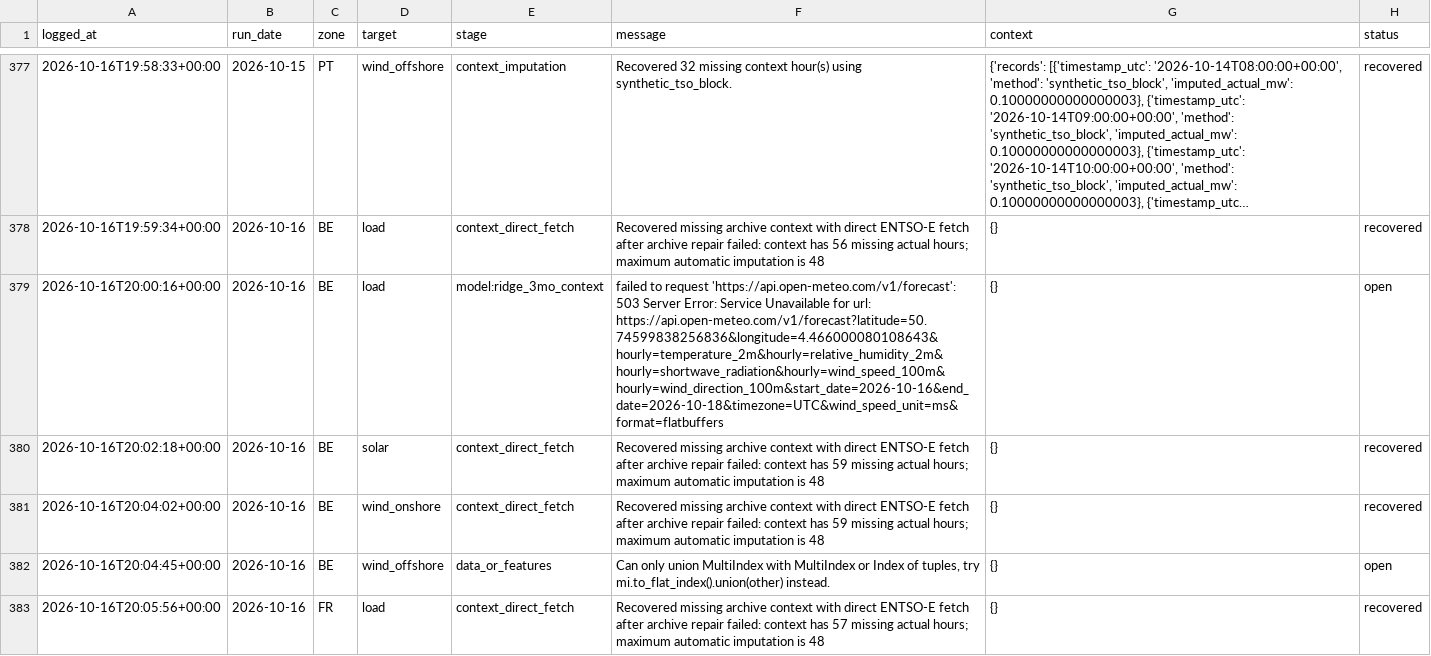
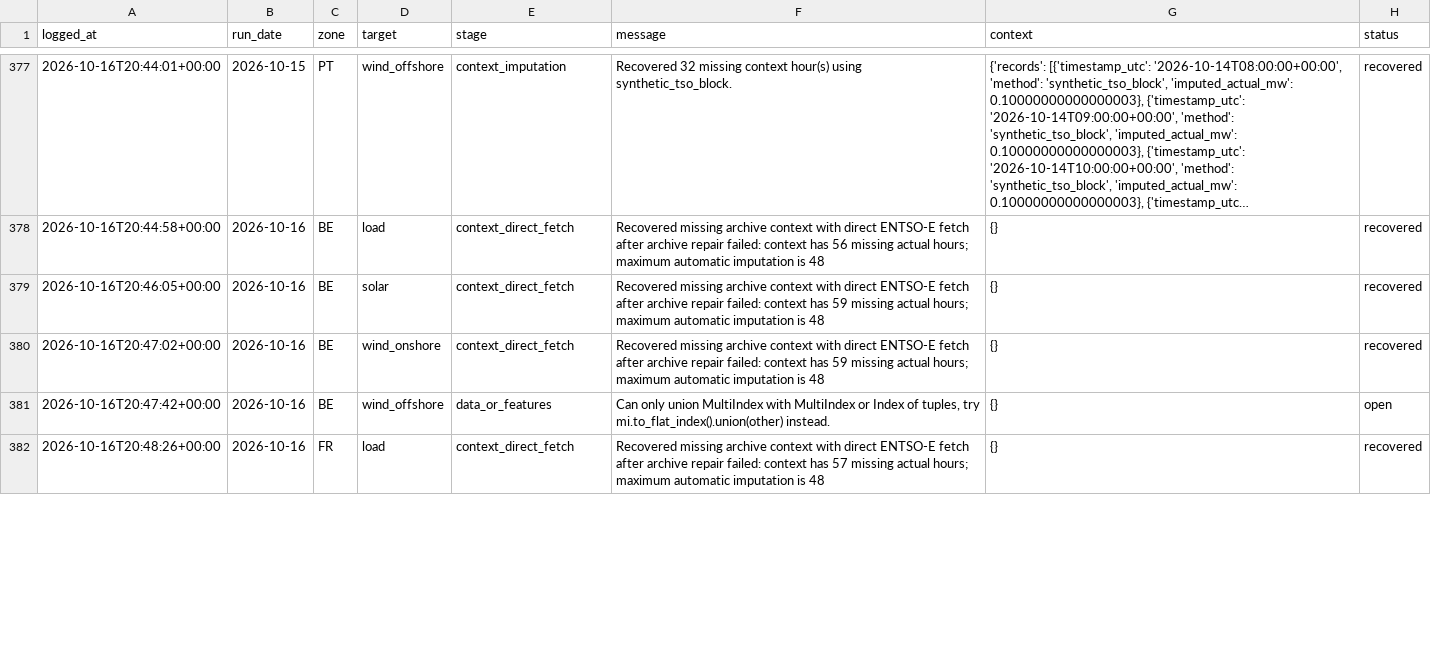
Before and after one commit to XiaoyuJIN97/tp-plus-plus-real-time-forecasting-dashboard, a CSV file: data/issues/issue_log.csv, drawn as a sheet; only a part is shown, gaps mark what is left out; long unchanged cells end in …; removed rows and columns are numbered as before the commit, all else as after; the diff covers the shown part only; the diff names each change by its address in the sheet, - before the commit and + after, or states it on an @@ line.

```diff
--- a/data/issues/issue_log.csv
+++ b/data/issues/issue_log.csv
-A377 (logged_at): 2026-10-16T19:58:33+00:00
+A377 (logged_at): 2026-10-16T20:44:01+00:00
-A378 (logged_at): 2026-10-16T19:59:34+00:00
+A378 (logged_at): 2026-10-16T20:44:58+00:00
-row 379: 2026-10-16T20:00:16+00:00 | 2026-10-16 | BE | load | model:ridge_3mo_context | failed to request 'https://api.open-meteo.com/v1/forecast': 503 Server Error: Service Unavailable for url: https://api.open-meteo.com/v1/forecast?latitude=50.74599838256836&longitude=4.466000080108643&hourly=temperature_2m&hourly=relative_humidity_2m&hourly=shortwave_radiation&hourly=wind_speed_100m&hourly=wind_direction_100m&start_date=2026-10-16&end_date=2026-10-18&timezone=UTC&wind_speed_unit=ms&format=flatbuffers | {} | open
-A379 (logged_at): 2026-10-16T20:02:18+00:00
+A379 (logged_at): 2026-10-16T20:46:05+00:00
-A380 (logged_at): 2026-10-16T20:04:02+00:00
+A380 (logged_at): 2026-10-16T20:47:02+00:00
-A381 (logged_at): 2026-10-16T20:04:45+00:00
+A381 (logged_at): 2026-10-16T20:47:42+00:00
-A382 (logged_at): 2026-10-16T20:05:56+00:00
+A382 (logged_at): 2026-10-16T20:48:26+00:00
```
Also changed, not shown: 48 edited cells elsewhere in this file, data/backfill/backfill_2026-10-07_2026-10-16.csv, data/backfill/backfill_latest.csv, 2 other files.
